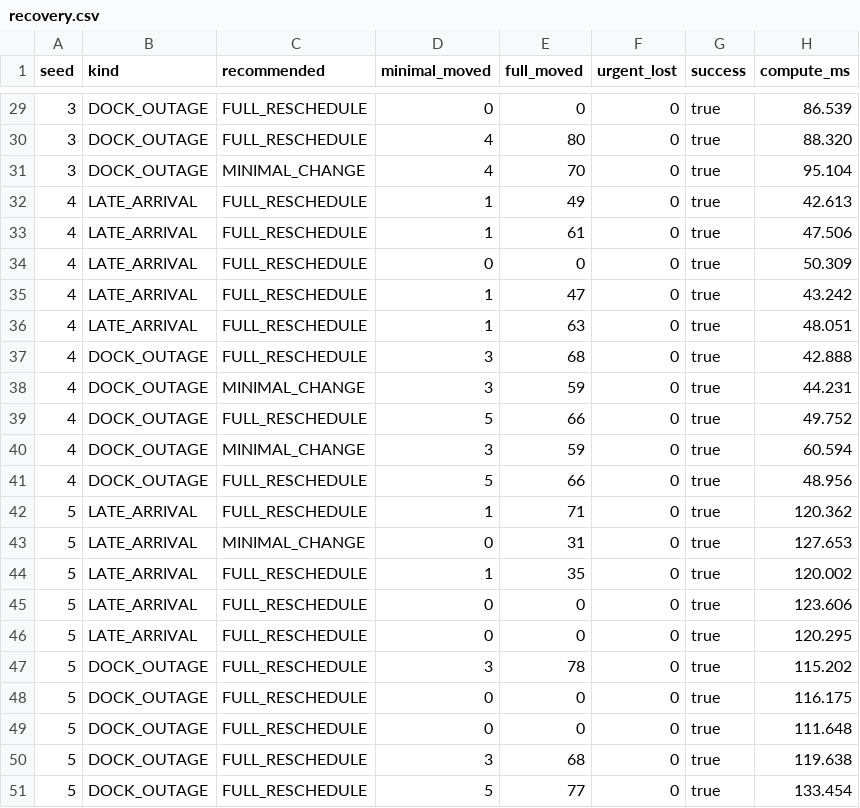
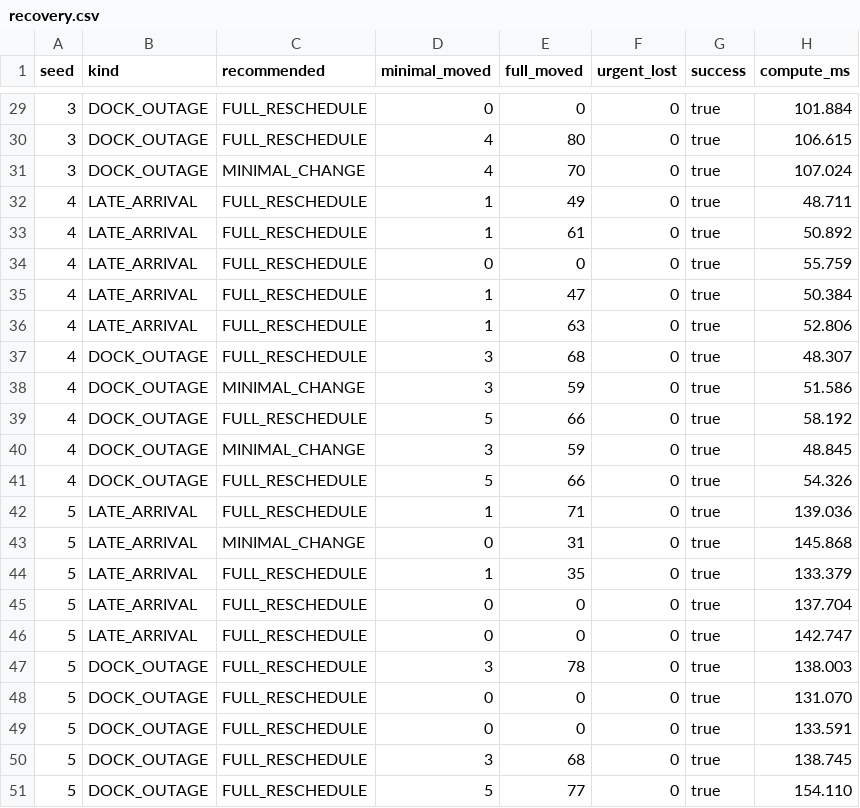
Before and after one commit to lavanesh-tech/dockmind-ai, a CSV file: docs/benchmarks/recovery.csv, drawn as a sheet; only a part is shown, gaps mark what is left out; the diff covers the shown part only.

```diff
--- a/docs/benchmarks/recovery.csv
+++ b/docs/benchmarks/recovery.csv
@@ -29,23 +29,23 @@ seed,kind,recommended,minimal_moved,full_moved,urgent_lost,success,compute_ms
-3,DOCK_OUTAGE,FULL_RESCHEDULE,0,0,0,true,86.539
-3,DOCK_OUTAGE,FULL_RESCHEDULE,4,80,0,true,88.320
-3,DOCK_OUTAGE,MINIMAL_CHANGE,4,70,0,true,95.104
-4,LATE_ARRIVAL,FULL_RESCHEDULE,1,49,0,true,42.613
-4,LATE_ARRIVAL,FULL_RESCHEDULE,1,61,0,true,47.506
-4,LATE_ARRIVAL,FULL_RESCHEDULE,0,0,0,true,50.309
-4,LATE_ARRIVAL,FULL_RESCHEDULE,1,47,0,true,43.242
-4,LATE_ARRIVAL,FULL_RESCHEDULE,1,63,0,true,48.051
-4,DOCK_OUTAGE,FULL_RESCHEDULE,3,68,0,true,42.888
-4,DOCK_OUTAGE,MINIMAL_CHANGE,3,59,0,true,44.231
-4,DOCK_OUTAGE,FULL_RESCHEDULE,5,66,0,true,49.752
-4,DOCK_OUTAGE,MINIMAL_CHANGE,3,59,0,true,60.594
-4,DOCK_OUTAGE,FULL_RESCHEDULE,5,66,0,true,48.956
-5,LATE_ARRIVAL,FULL_RESCHEDULE,1,71,0,true,120.362
-5,LATE_ARRIVAL,MINIMAL_CHANGE,0,31,0,true,127.653
-5,LATE_ARRIVAL,FULL_RESCHEDULE,1,35,0,true,120.002
-5,LATE_ARRIVAL,FULL_RESCHEDULE,0,0,0,true,123.606
-5,LATE_ARRIVAL,FULL_RESCHEDULE,0,0,0,true,120.295
-5,DOCK_OUTAGE,FULL_RESCHEDULE,3,78,0,true,115.202
-5,DOCK_OUTAGE,FULL_RESCHEDULE,0,0,0,true,116.175
-5,DOCK_OUTAGE,FULL_RESCHEDULE,0,0,0,true,111.648
-5,DOCK_OUTAGE,FULL_RESCHEDULE,3,68,0,true,119.638
-5,DOCK_OUTAGE,FULL_RESCHEDULE,5,77,0,true,133.454
+3,DOCK_OUTAGE,FULL_RESCHEDULE,0,0,0,true,101.884
+3,DOCK_OUTAGE,FULL_RESCHEDULE,4,80,0,true,106.615
+3,DOCK_OUTAGE,MINIMAL_CHANGE,4,70,0,true,107.024
+4,LATE_ARRIVAL,FULL_RESCHEDULE,1,49,0,true,48.711
+4,LATE_ARRIVAL,FULL_RESCHEDULE,1,61,0,true,50.892
+4,LATE_ARRIVAL,FULL_RESCHEDULE,0,0,0,true,55.759
+4,LATE_ARRIVAL,FULL_RESCHEDULE,1,47,0,true,50.384
+4,LATE_ARRIVAL,FULL_RESCHEDULE,1,63,0,true,52.806
+4,DOCK_OUTAGE,FULL_RESCHEDULE,3,68,0,true,48.307
+4,DOCK_OUTAGE,MINIMAL_CHANGE,3,59,0,true,51.586
+4,DOCK_OUTAGE,FULL_RESCHEDULE,5,66,0,true,58.192
+4,DOCK_OUTAGE,MINIMAL_CHANGE,3,59,0,true,48.845
+4,DOCK_OUTAGE,FULL_RESCHEDULE,5,66,0,true,54.326
+5,LATE_ARRIVAL,FULL_RESCHEDULE,1,71,0,true,139.036
+5,LATE_ARRIVAL,MINIMAL_CHANGE,0,31,0,true,145.868
+5,LATE_ARRIVAL,FULL_RESCHEDULE,1,35,0,true,133.379
+5,LATE_ARRIVAL,FULL_RESCHEDULE,0,0,0,true,137.704
+5,LATE_ARRIVAL,FULL_RESCHEDULE,0,0,0,true,142.747
+5,DOCK_OUTAGE,FULL_RESCHEDULE,3,78,0,true,138.003
+5,DOCK_OUTAGE,FULL_RESCHEDULE,0,0,0,true,131.070
+5,DOCK_OUTAGE,FULL_RESCHEDULE,0,0,0,true,133.591
+5,DOCK_OUTAGE,FULL_RESCHEDULE,3,68,0,true,138.745
+5,DOCK_OUTAGE,FULL_RESCHEDULE,5,77,0,true,154.110
```
Also changed, not shown: 27 edited cells elsewhere in this file, docs/benchmarks/results.csv, 41 other files.
